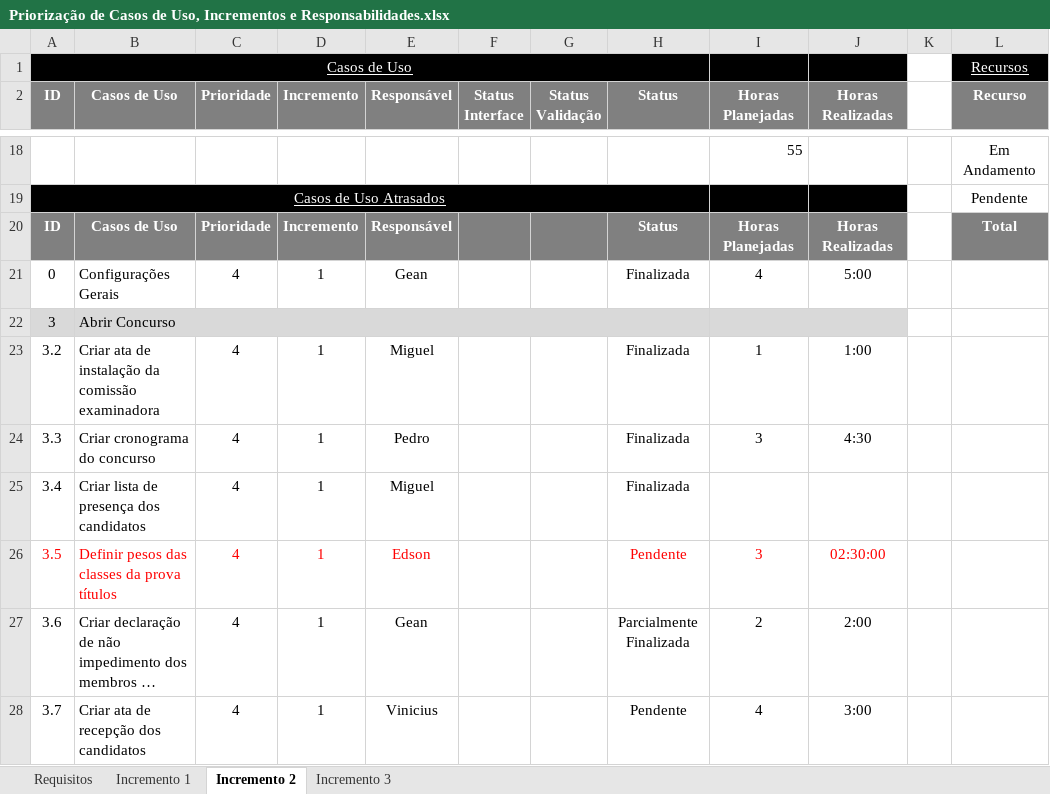
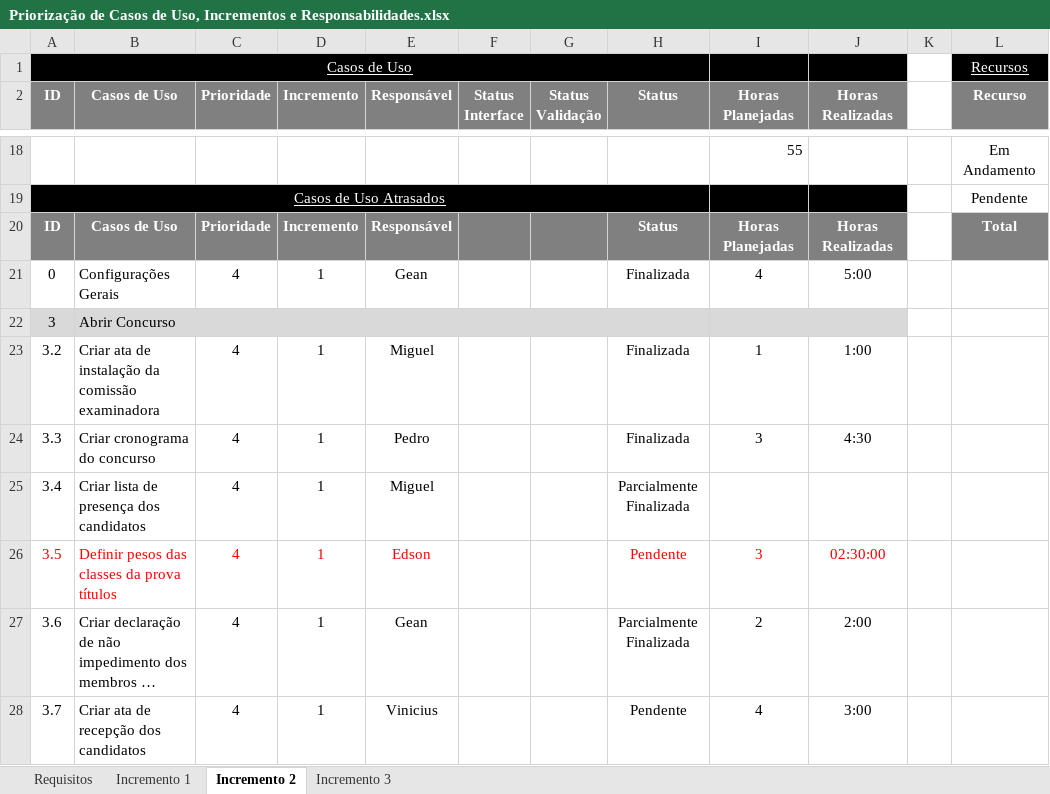
Before and after one commit to gustavosrodrigues/EvolucaoGCP, an Excel workbook: Priorização de Casos de Uso, Incrementos e Responsabilidades.xlsx, sheet Incremento 2, drawn as a sheet; only a part is shown, gaps mark what is left out; long unchanged cells end in …; values as stored, in another font and other column widths than the file's, no borders; the diff names each change by its address in the sheet, - before the commit and + after, or states it on an @@ line.

```diff
--- a/Priorização de Casos de Uso, Incrementos e Responsabilidades.xlsx (sheet Incremento 2)
+++ b/Priorização de Casos de Uso, Incrementos e Responsabilidades.xlsx (sheet Incremento 2)
-H25 (Status): Finalizada
+H25 (Status): Parcialmente Finalizada
```
Also changed, not shown: sheet Incremento 3.
